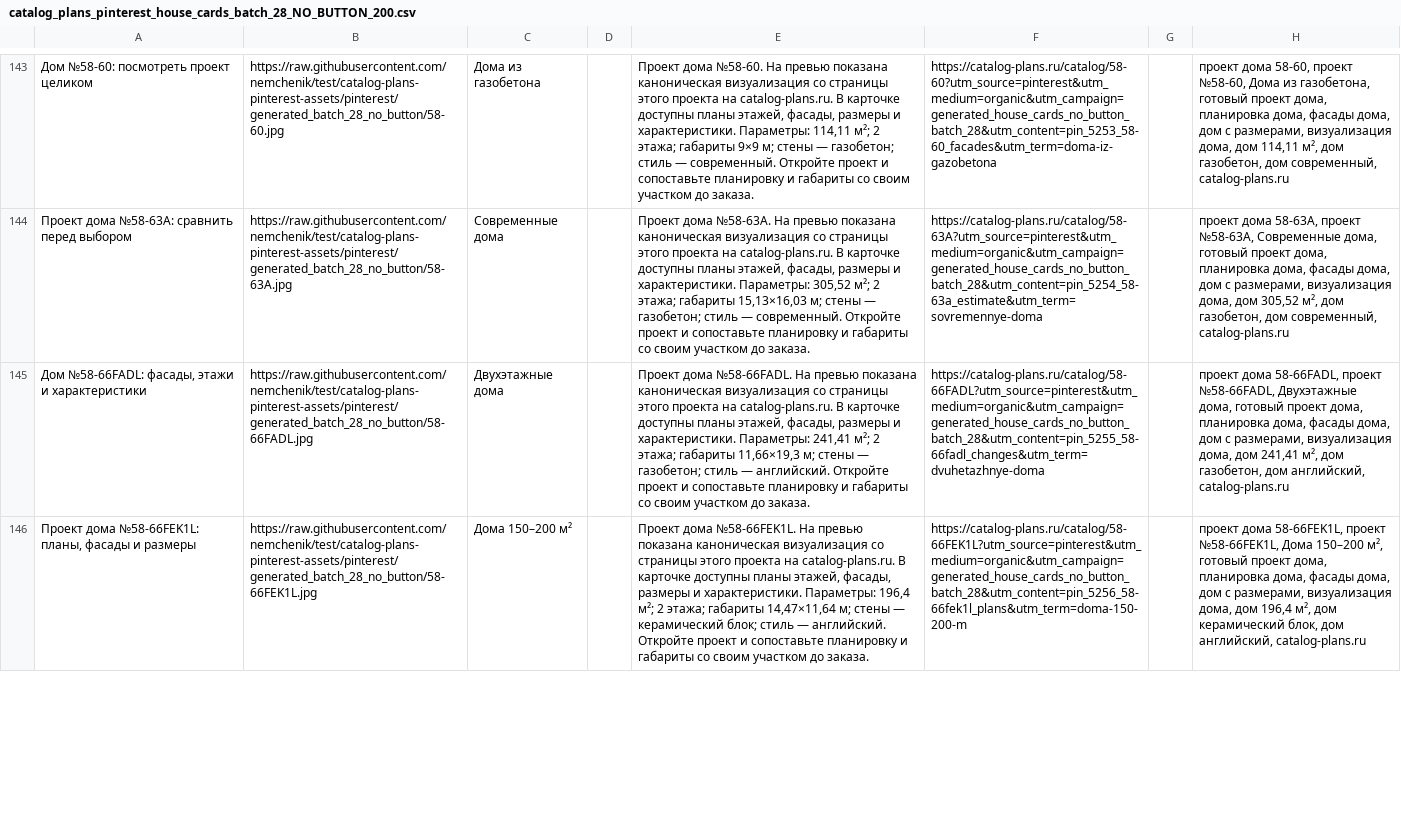
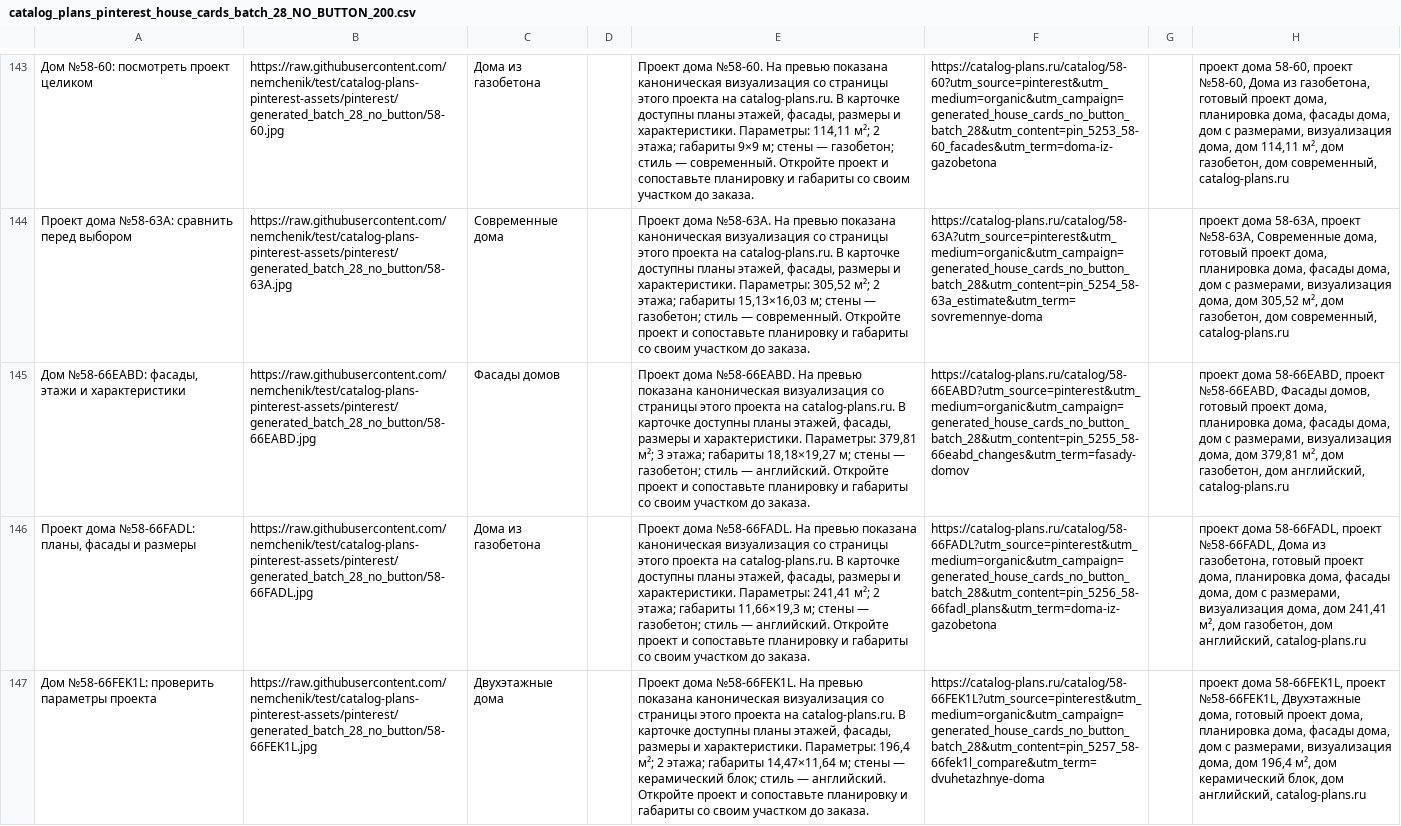
Before and after one commit to nemchenik/test, a CSV file: pinterest/generated_batch_28_no_button/catalog_plans_pinterest_house_cards_batch_28_NO_BUTTON_200.csv, drawn as a sheet; only a part is shown, gaps mark what is left out; addresses are those after the commit; the diff covers the shown part only; the diff names each change by its address in the sheet, - before the commit and + after, or states it on an @@ line.

```diff
--- a/pinterest/generated_batch_28_no_button/catalog_plans_pinterest_house_cards_batch_28_NO_BUTTON_200.csv
+++ b/pinterest/generated_batch_28_no_button/catalog_plans_pinterest_house_cards_batch_28_NO_BUTTON_200.csv
+row 145: Дом №58-66EABD: фасады, этажи и характеристики | https://raw.githubusercontent.com/nemchenik/test/catalog-plans-pinterest-assets/pinterest/generated_batch_28_no_button/58-66EABD.jpg | Фасады домов |  | Проект дома №58-66EABD. На превью показана каноническая визуализация со страницы этого проекта на catalog-plans.ru. В карточке доступны планы этажей, фасады, размеры и характеристики. Параметры: 379,81 м²; 3 этажа; габариты 18,18×19,27 м; стены — газобетон; стиль — английский. Откройте проект и сопоставьте планировку и габариты со своим участком до заказа. | https://catalog-plans.ru/catalog/58-66EABD?utm_source=pinterest&utm_medium=organic&utm_campaign=generated_house_cards_no_button_batch_28&utm_content=pin_5255_58-66eabd_changes&utm_term=fasady-domov |  | проект дома 58-66EABD, проект №58-66EABD, Фасады домов, готовый проект дома, планировка дома, фасады дома, дом с размерами, визуализация дома, дом 379,81 м², дом газобетон, дом английский, catalog-plans.ru
-A146: Дом №58-66FADL: фасады, этажи и характеристики
+A146: Проект дома №58-66FADL: планы, фасады и размеры
-C146: Двухэтажные дома
+C146: Дома из газобетона
-F146: https://catalog-plans.ru/catalog/58-66FADL?utm_source=pinterest&utm_medium=organic&utm_campaign=generated_house_cards_no_button_batch_28&utm_content=pin_5255_58-66fadl_changes&utm_term=dvuhetazhnye-doma
+F146: https://catalog-plans.ru/catalog/58-66FADL?utm_source=pinterest&utm_medium=organic&utm_campaign=generated_house_cards_no_button_batch_28&utm_content=pin_5256_58-66fadl_plans&utm_term=doma-iz-gazobetona
-H146: …проект №58-66FADL, Двухэтажные дома, готовый проект…
+H146: …проект №58-66FADL, Дома из газобетона, готовый проект…
-A147: Проект дома №58-66FEK1L: планы, фасады и размеры
+A147: Дом №58-66FEK1L: проверить параметры проекта
-C147: Дома 150–200 м²
+C147: Двухэтажные дома
-F147: https://catalog-plans.ru/catalog/58-66FEK1L?utm_source=pinterest&utm_medium=organic&utm_campaign=generated_house_cards_no_button_batch_28&utm_content=pin_5256_58-66fek1l_plans&utm_term=doma-150-200-m
+F147: https://catalog-plans.ru/catalog/58-66FEK1L?utm_source=pinterest&utm_medium=organic&utm_campaign=generated_house_cards_no_button_batch_28&utm_content=pin_5257_58-66fek1l_compare&utm_term=dvuhetazhnye-doma
-H147: …проект №58-66FEK1L, Дома 150–200 м², готовый проект…
+H147: …проект №58-66FEK1L, Двухэтажные дома, готовый проект…
```
Also changed, not shown: 1 removed row and 100 edited cells elsewhere in this file, 29 other files.
